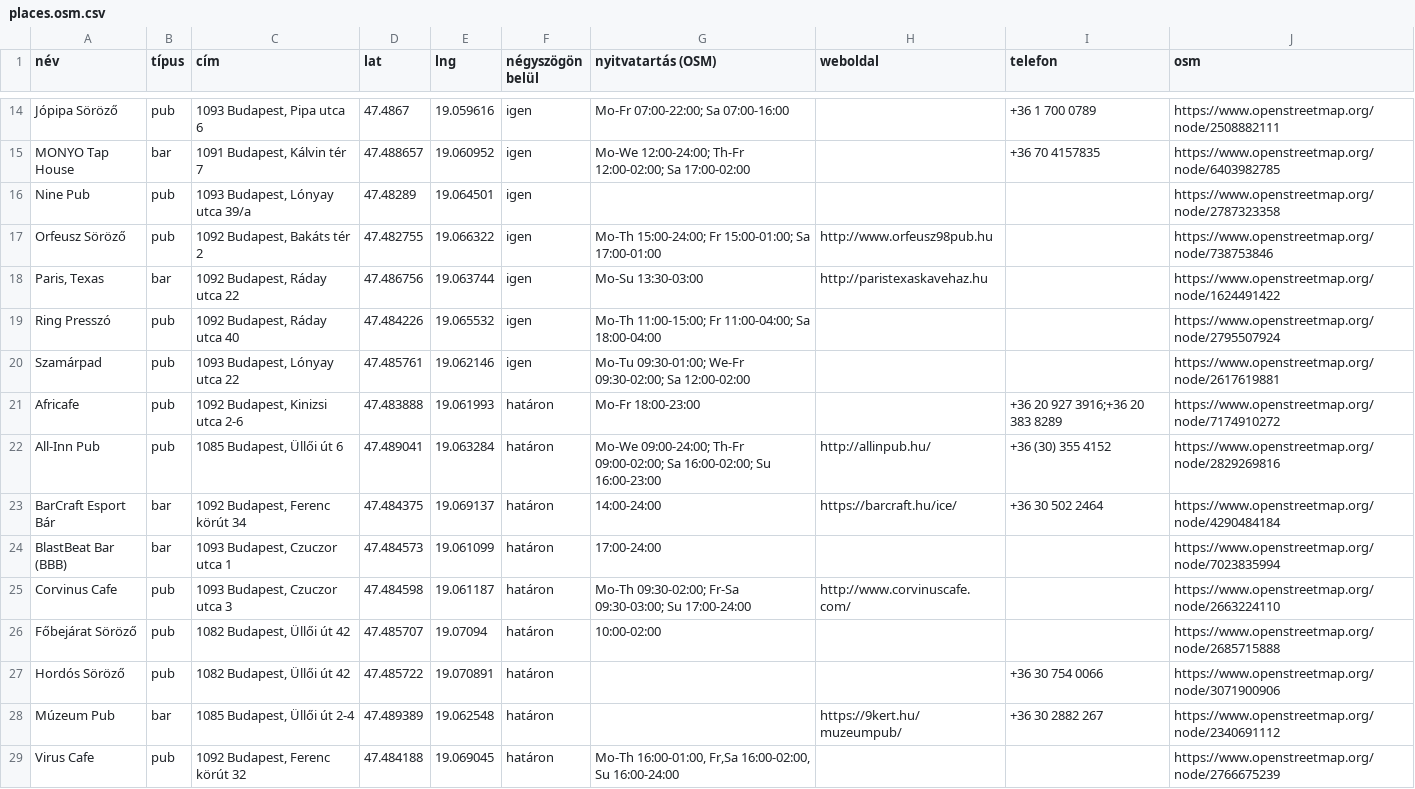
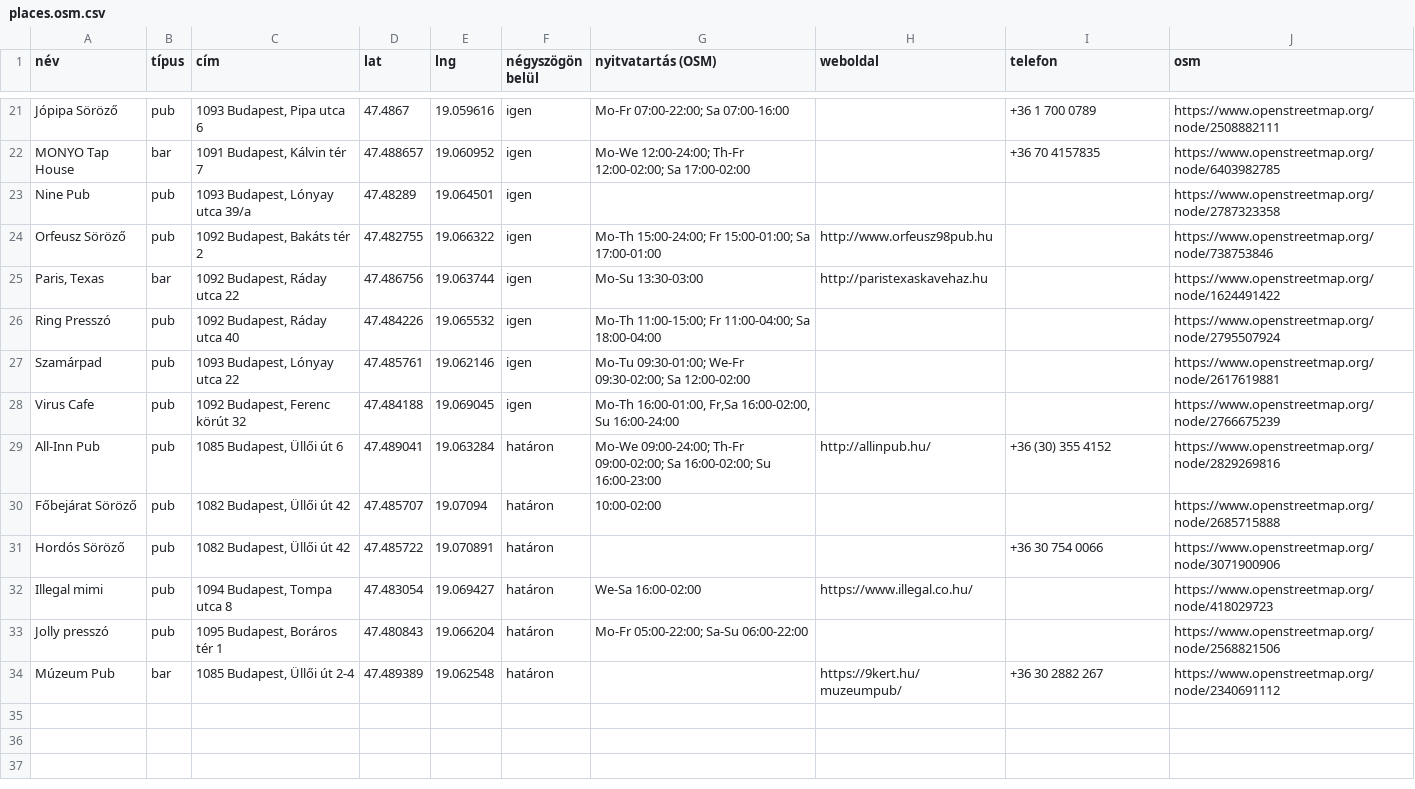
Before and after one commit to szabiszirak/happy-hour-detector, a CSV file: data/places.osm.csv, drawn as a sheet; only a part is shown, gaps mark what is left out; the diff covers the shown part only.

```diff
--- a/data/places.osm.csv
+++ b/data/places.osm.csv
@@ -20,10 +27,8 @@ név,típus,cím,lat,lng,négyszögön belül,nyitvatartás (OSM),weboldal,telef
 "Szamárpad","pub","1093 Budapest, Lónyay utca 22","47.485761","19.062146","igen","Mo-Tu 09:30-01:00; We-Fr 09:30-02:00; Sa 12:00-02:00","","","https://www.openstreetmap.org/node/2617619881"
-"Africafe","pub","1092 Budapest, Kinizsi utca 2-6","47.483888","19.061993","határon","Mo-Fr 18:00-23:00","","+36 20 927 3916;+36 20 383 8289","https://www.openstreetmap.org/node/7174910272"
+"Virus Cafe","pub","1092 Budapest, Ferenc körút 32","47.484188","19.069045","igen","Mo-Th 16:00-01:00, Fr,Sa 16:00-02:00, Su 16:00-24:00","","","https://www.openstreetmap.org/node/2766675239"
 "All-Inn Pub","pub","1085 Budapest, Üllői út 6","47.489041","19.063284","határon","Mo-We 09:00-24:00; Th-Fr 09:00-02:00; Sa 16:00-02:00; Su 16:00-23:00","http://allinpub.hu/","+36 (30) 355 4152","https://www.openstreetmap.org/node/2829269816"
-"BarCraft Esport Bár","bar","1092 Budapest, Ferenc körút 34","47.484375","19.069137","határon","14:00-24:00","https://barcraft.hu/ice/","+36 30 502 2464","https://www.openstreetmap.org/node/4290484184"
-"BlastBeat Bar (BBB)","bar","1093 Budapest, Czuczor utca 1","47.484573","19.061099","határon","17:00-24:00","","","https://www.openstreetmap.org/node/7023835994"
-"Corvinus Cafe","pub","1093 Budapest, Czuczor utca 3","47.484598","19.061187","határon","Mo-Th 09:30-02:00; Fr-Sa 09:30-03:00; Su 17:00-24:00","http://www.corvinuscafe.com/","","https://www.openstreetmap.org/node/2663224110"
 "Főbejárat Söröző","pub","1082 Budapest, Üllői út 42","47.485707","19.07094","határon","10:00-02:00","","","https://www.openstreetmap.org/node/2685715888"
 "Hordós Söröző","pub","1082 Budapest, Üllői út 42","47.485722","19.070891","határon","","","+36 30 754 0066","https://www.openstreetmap.org/node/3071900906"
+"Illegal mimi","pub","1094 Budapest, Tompa utca 8","47.483054","19.069427","határon","We-Sa 16:00-02:00","https://www.illegal.co.hu/","","https://www.openstreetmap.org/node/418029723"
+"Jolly presszó","pub","1095 Budapest, Boráros tér 1","47.480843","19.066204","határon","Mo-Fr 05:00-22:00; Sa-Su 06:00-22:00","","","https://www.openstreetmap.org/node/2568821506"
 "Múzeum Pub","bar","1085 Budapest, Üllői út 2-4","47.489389","19.062548","határon","","https://9kert.hu/muzeumpub/","+36 30 2882 267","https://www.openstreetmap.org/node/2340691112"
-"Virus Cafe","pub","1092 Budapest, Ferenc körút 32","47.484188","19.069045","határon","Mo-Th 16:00-01:00, Fr,Sa 16:00-02:00, Su 16:00-24:00","","","https://www.openstreetmap.org/node/2766675239"
```
Also changed, not shown: 7 added rows elsewhere in this file, 1 other file.
